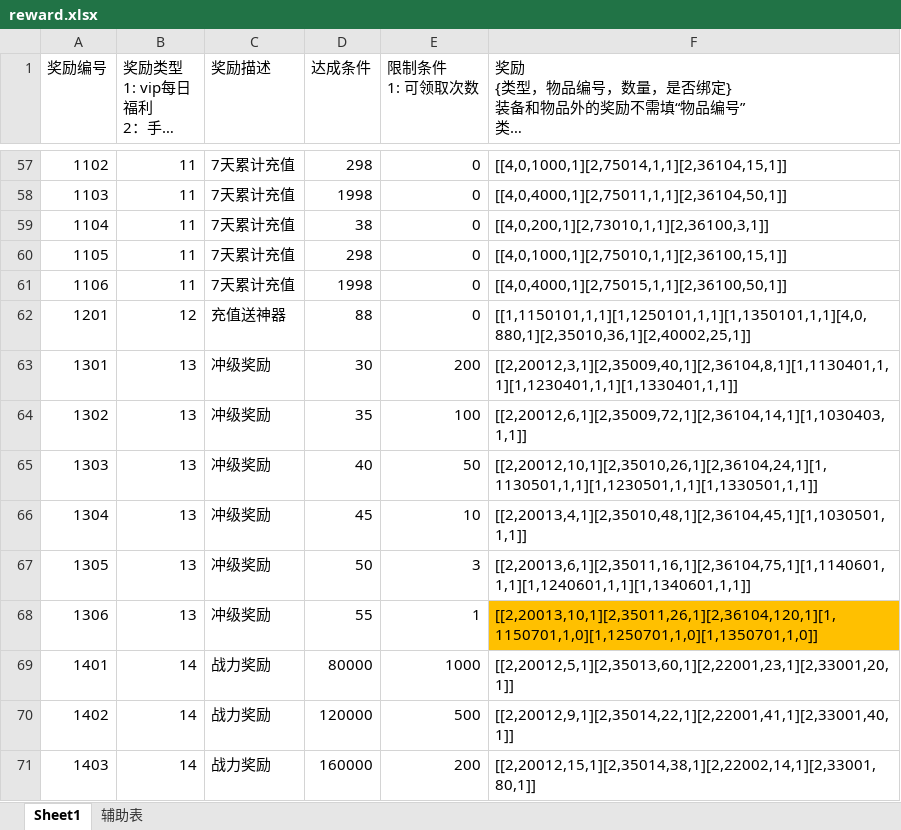
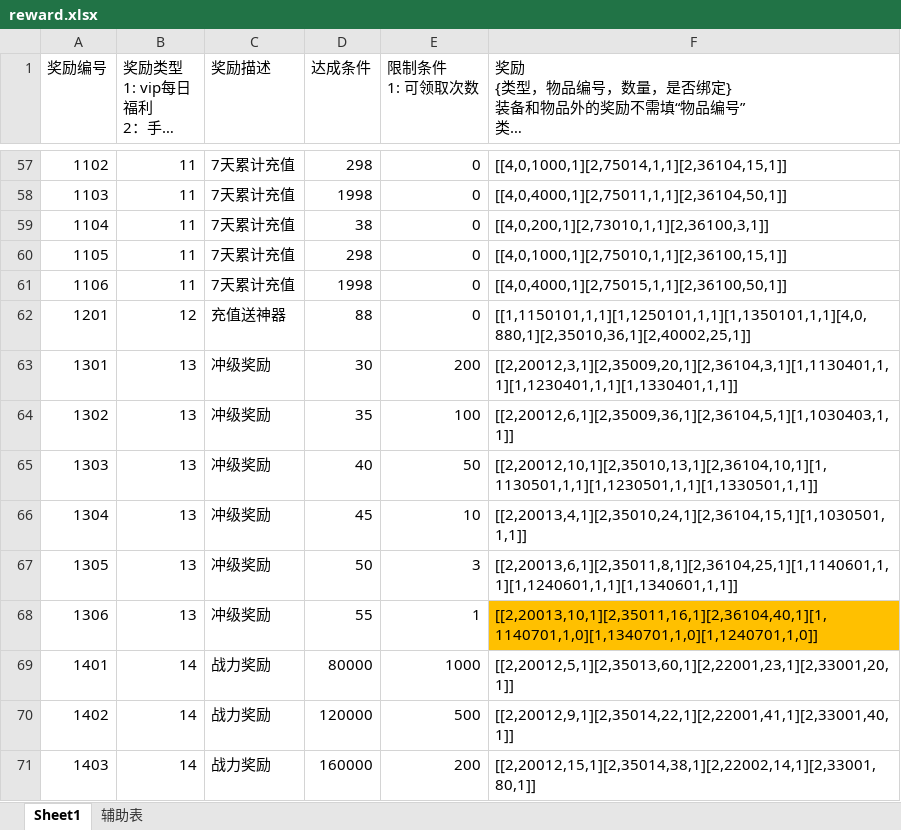
Before and after one commit to corefan/xunhai, an Excel workbook: development/database/excel/reward.xlsx, sheet Sheet1, drawn as a sheet; only a part is shown, gaps mark what is left out; long unchanged cells end in …; values as stored, in another font and other column widths than the file's, no borders; the diff names each change by its address in the sheet, - before the commit and + after, or states it on an @@ line.

```diff
--- a/development/database/excel/reward.xlsx (sheet Sheet1)
+++ b/development/database/excel/reward.xlsx (sheet Sheet1)
-F63: [[2,20012,3,1][2,35009,40,1][2,36104,8,1][1,1130401,1,1][1,1230401,1,1][1,1330401,1,1]]
+F63: [[2,20012,3,1][2,35009,20,1][2,36104,3,1][1,1130401,1,1][1,1230401,1,1][1,1330401,1,1]]
-F64: [[2,20012,6,1][2,35009,72,1][2,36104,14,1][1,1030403,1,1]]
+F64: [[2,20012,6,1][2,35009,36,1][2,36104,5,1][1,1030403,1,1]]
-F65: [[2,20012,10,1][2,35010,26,1][2,36104,24,1][1,1130501,1,1][1,1230501,1,1][1,1330501,1,1]]
+F65: [[2,20012,10,1][2,35010,13,1][2,36104,10,1][1,1130501,1,1][1,1230501,1,1][1,1330501,1,1]]
-F66: [[2,20013,4,1][2,35010,48,1][2,36104,45,1][1,1030501,1,1]]
+F66: [[2,20013,4,1][2,35010,24,1][2,36104,15,1][1,1030501,1,1]]
-F67: [[2,20013,6,1][2,35011,16,1][2,36104,75,1][1,1140601,1,1][1,1240601,1,1][1,1340601,1,1]]
+F67: [[2,20013,6,1][2,35011,8,1][2,36104,25,1][1,1140601,1,1][1,1240601,1,1][1,1340601,1,1]]
-F68: [[2,20013,10,1][2,35011,26,1][2,36104,120,1][1,1150701,1,0][1,1250701,1,0][1,1350701,1,0]]
+F68: [[2,20013,10,1][2,35011,16,1][2,36104,40,1][1,1140701,1,0][1,1340701,1,0][1,1240701,1,0]]
```
Also changed, not shown: development/database/excel/monster.xlsx, development/database/excel/property.xlsx, 21 other files.
